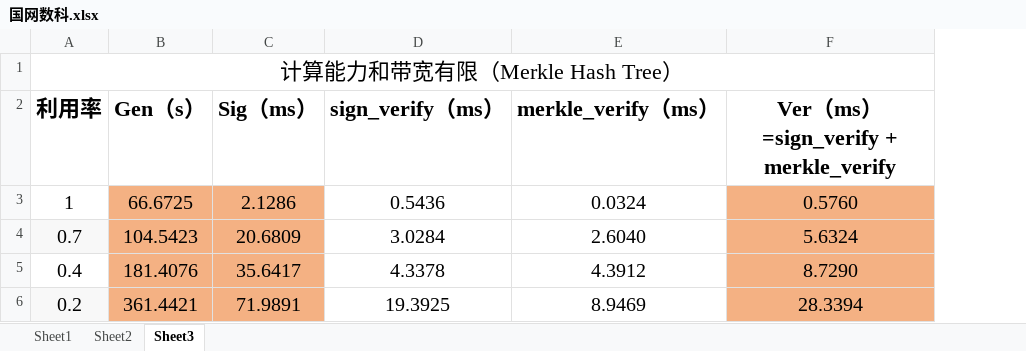
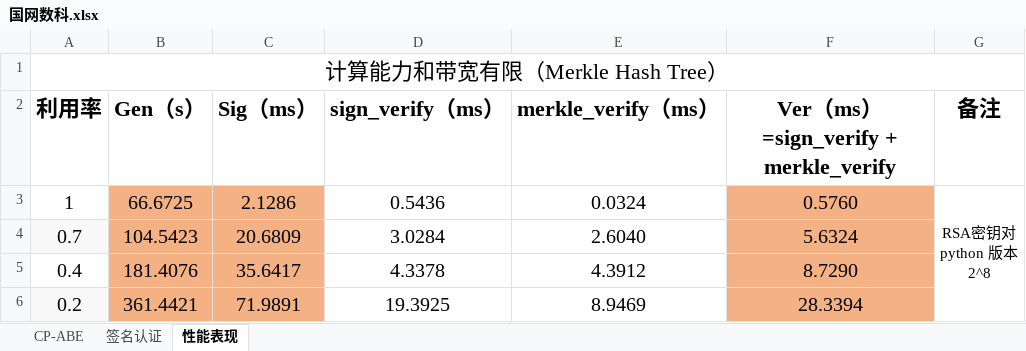
Before and after one commit to Aptx4869AC/GWSK-CP-ABE, an Excel workbook: 开销记录/国网数科.xlsx, sheet 性能表现, drawn as a sheet; values as stored, in another font and other column widths than the file's, no borders; ↵ is a line break in a cell; the diff names each change by its address in the sheet, - before the commit and + after, or states it on an @@ line.

Commit message:
更新数据

```diff
--- a/开销记录/国网数科.xlsx (sheet 性能表现)
+++ b/开销记录/国网数科.xlsx (sheet 性能表现)
-sheet tab: Sheet1
+sheet tab: CP-ABE
-sheet tab: Sheet2
+sheet tab: 签名认证
-sheet tab: Sheet3
+sheet tab: 性能表现
+column G (备注), row 3: RSA密钥对 ↵ python 版本 ↵ 2^8
```
Also changed, not shown: sheet 签名认证.
